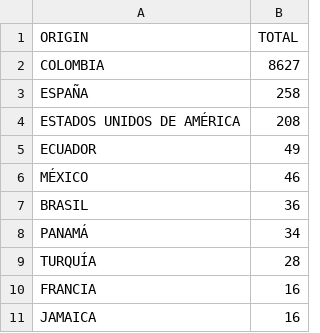
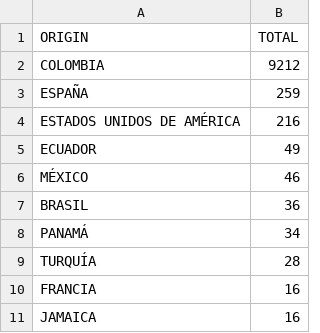
Before and after one commit to yammadev/col-covid-19, a CSV file: data/csv/cases_per_origin.csv, drawn as a sheet; only a part is shown; the diff covers the shown part only.

```diff
--- a/data/csv/cases_per_origin.csv
+++ b/data/csv/cases_per_origin.csv
@@ -1,5 +1,5 @@
 ORIGIN,TOTAL
-COLOMBIA,8627
-ESPAÑA,258
-ESTADOS UNIDOS DE AMÉRICA,208
+COLOMBIA,9212
+ESPAÑA,259
+ESTADOS UNIDOS DE AMÉRICA,216
 ECUADOR,49
```
Also changed, not shown: 1 added row, 1 removed row and 13 moved rows elsewhere in this file, data/csv/statistics.csv, data/csv/timeline.csv, 22 other files.
